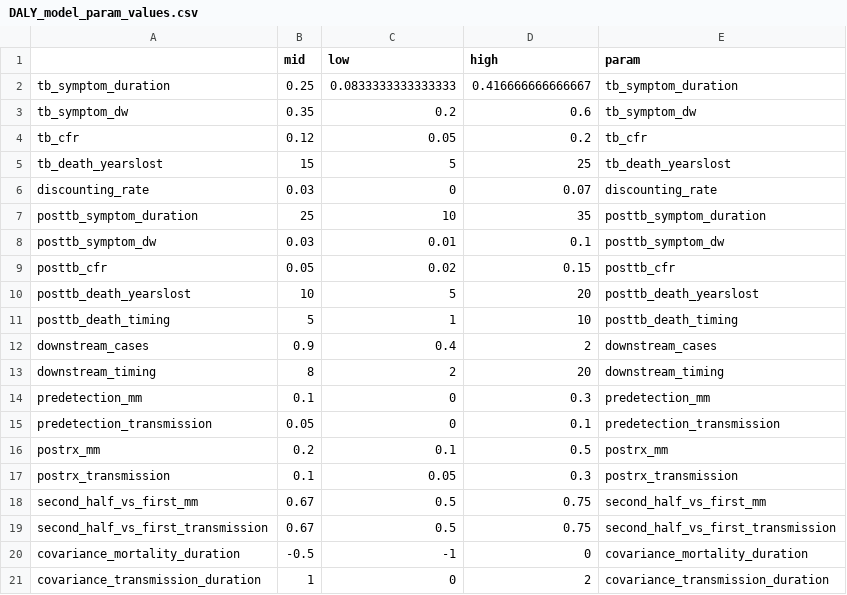
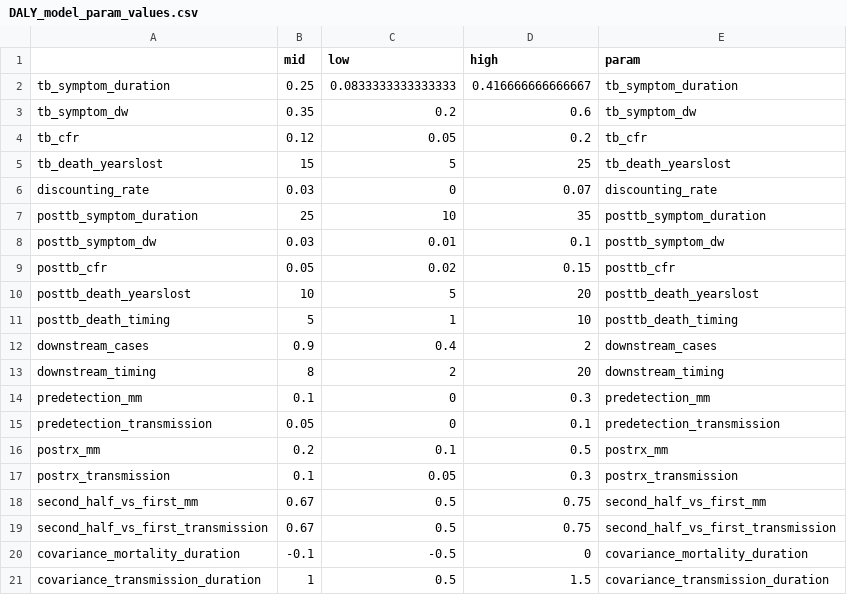
Before and after one commit to eakendall/early-detection-impact, a CSV file: DALY_model_param_values.csv, drawn as a sheet.

```diff
--- a/DALY_model_param_values.csv
+++ b/DALY_model_param_values.csv
@@ -19,3 +19,3 @@
 "second_half_vs_first_transmission",0.67,0.5,0.75,"second_half_vs_first_transmission"
-"covariance_mortality_duration",-0.5,-1,0,"covariance_mortality_duration"
-"covariance_transmission_duration",1,0,2,"covariance_transmission_duration"
+"covariance_mortality_duration",-0.1,-0.5,0,"covariance_mortality_duration"
+"covariance_transmission_duration",1,0.5,1.5,"covariance_transmission_duration"
```
Also changed, not shown: 3 other files.
